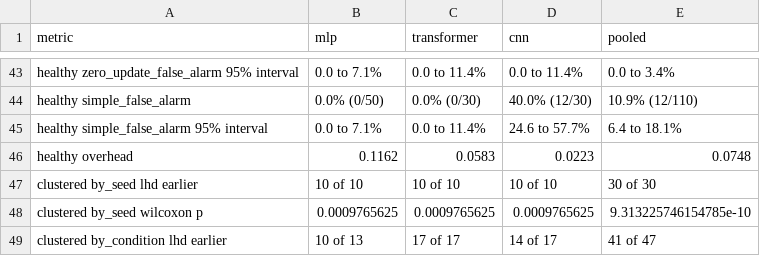
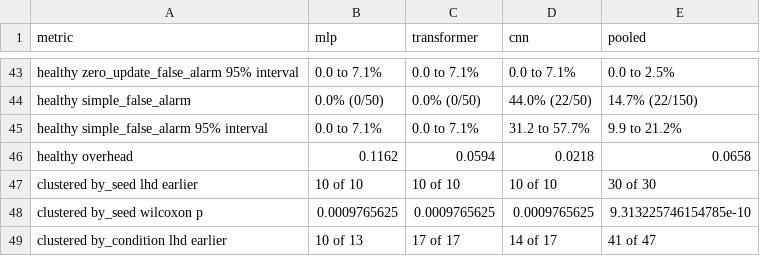
Before and after one commit to sohan-bhat/lhd, a CSV file: results/tables/headline.csv, drawn as a sheet; only a part is shown, gaps mark what is left out; the diff covers the shown part only; the diff names each change by its address in the sheet, - before the commit and + after, or states it on an @@ line.

```diff
--- a/results/tables/headline.csv
+++ b/results/tables/headline.csv
-C43 (transformer): 0.0 to 11.4%
+C43 (transformer): 0.0 to 7.1%
-D43 (cnn): 0.0 to 11.4%
+D43 (cnn): 0.0 to 7.1%
-E43 (pooled): 0.0 to 3.4%
+E43 (pooled): 0.0 to 2.5%
-C44 (transformer): 0.0% (0/30)
+C44 (transformer): 0.0% (0/50)
-D44 (cnn): 40.0% (12/30)
+D44 (cnn): 44.0% (22/50)
-E44 (pooled): 10.9% (12/110)
+E44 (pooled): 14.7% (22/150)
-C45 (transformer): 0.0 to 11.4%
+C45 (transformer): 0.0 to 7.1%
-D45 (cnn): 24.6 to 57.7%
+D45 (cnn): 31.2 to 57.7%
-E45 (pooled): 6.4 to 18.1%
+E45 (pooled): 9.9 to 21.2%
-C46 (transformer): 0.0583
+C46 (transformer): 0.0594
-D46 (cnn): 0.0223
+D46 (cnn): 0.0218
-E46 (pooled): 0.0748
+E46 (pooled): 0.0658
```
Also changed, not shown: 30 edited cells elsewhere in this file, results/tables/ablation.csv, results/tables/compute.csv, 6 other files.
